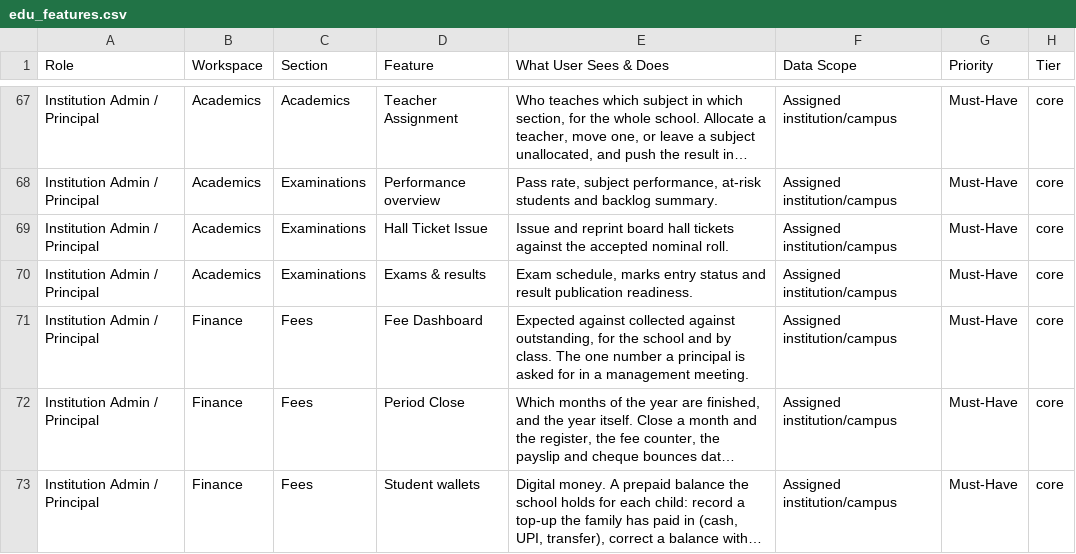
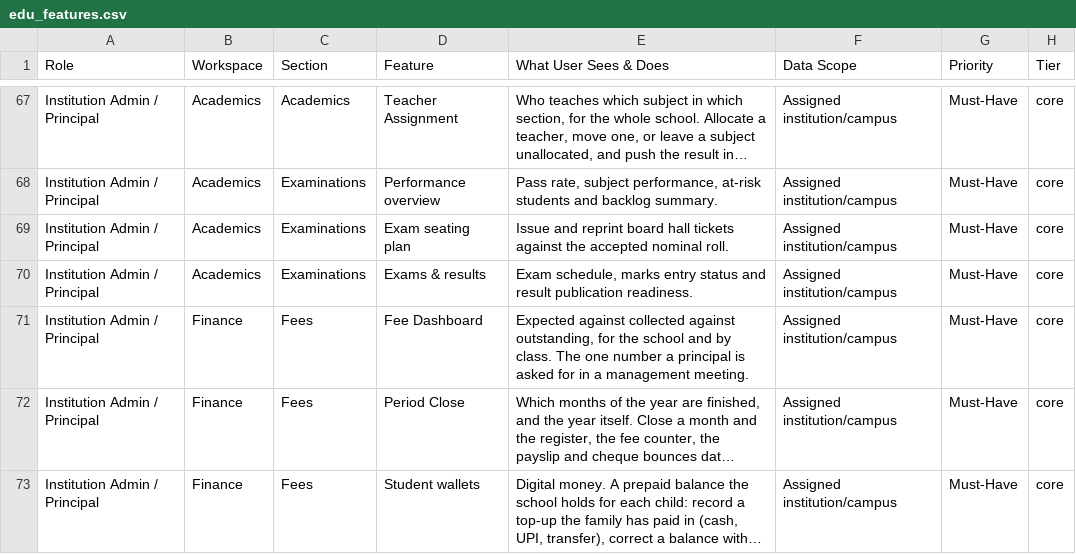
Before and after one commit to infovivencia2026-debug/temp_sch_erp-, a CSV file: docs/edu_features.csv, drawn as a sheet; only a part is shown, gaps mark what is left out; long unchanged cells end in …; the diff names each change by its address in the sheet, - before the commit and + after, or states it on an @@ line.

```diff
--- a/docs/edu_features.csv
+++ b/docs/edu_features.csv
-D69 (Feature): Hall Ticket Issue
+D69 (Feature): Exam seating plan
```
Also changed, not shown: 10 other files.
